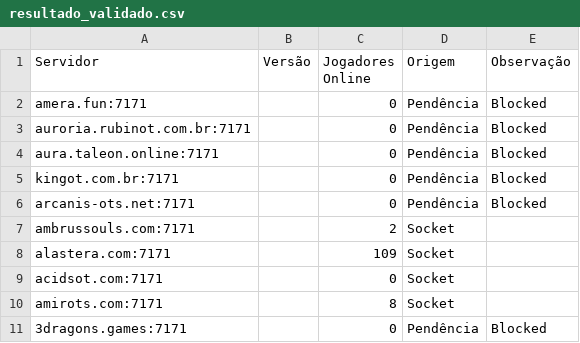
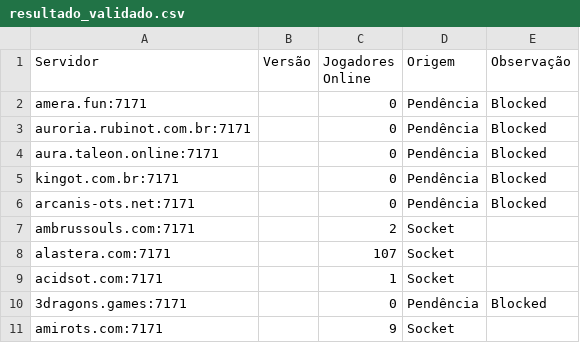
Before and after one commit to jose-roberto-barcelos/Royal_ot_server_list_13, a CSV file: resultado_validado.csv, drawn as a sheet.

```diff
--- a/resultado_validado.csv
+++ b/resultado_validado.csv
@@ -7,5 +7,5 @@ arcanis-ots.net:7171,,0,Pendência,Blocked
 ambrussouls.com:7171,,2,Socket,
-alastera.com:7171,,109,Socket,
-acidsot.com:7171,,0,Socket,
-amirots.com:7171,,8,Socket,
+alastera.com:7171,,107,Socket,
+acidsot.com:7171,,1,Socket,
 3dragons.games:7171,,0,Pendência,Blocked
+amirots.com:7171,,9,Socket,
```
Also changed, not shown: ranking_final.csv.
